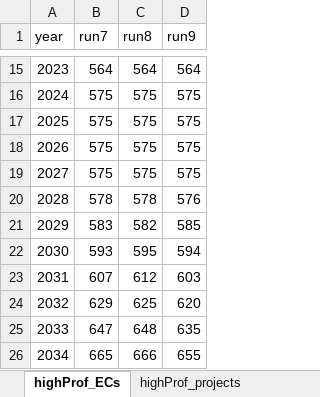
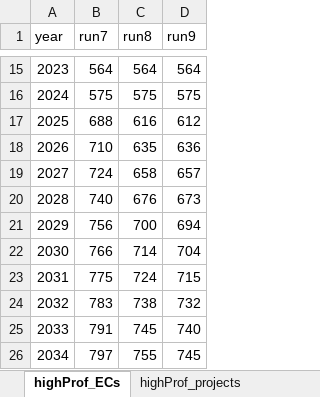
Before and after one commit to NEON-Research/Energy-community-potential-model, an Excel workbook: Energy community potential model/results_monte_carlo.xlsx, sheet highProf_ECs, drawn as a sheet; only a part is shown, gaps mark what is left out; values as stored, in another font and other column widths than the file's, no borders; the diff covers the shown part only; the diff names each change by its address in the sheet, - before the commit and + after, or states it on an @@ line.

```diff
--- a/Energy community potential model/results_monte_carlo.xlsx (sheet highProf_ECs)
+++ b/Energy community potential model/results_monte_carlo.xlsx (sheet highProf_ECs)
-B17 (run7): 575
+B17 (run7): 688
-C17 (run8): 575
+C17 (run8): 616
-D17 (run9): 575
+D17 (run9): 612
-B18 (run7): 575
+B18 (run7): 710
-C18 (run8): 575
+C18 (run8): 635
-D18 (run9): 575
+D18 (run9): 636
-B19 (run7): 575
+B19 (run7): 724
-C19 (run8): 575
+C19 (run8): 658
-D19 (run9): 575
+D19 (run9): 657
-B20 (run7): 578
+B20 (run7): 740
-C20 (run8): 578
+C20 (run8): 676
-D20 (run9): 576
+D20 (run9): 673
-B21 (run7): 583
+B21 (run7): 756
-C21 (run8): 582
+C21 (run8): 700
-D21 (run9): 585
+D21 (run9): 694
-B22 (run7): 593
+B22 (run7): 766
-C22 (run8): 595
+C22 (run8): 714
-D22 (run9): 594
+D22 (run9): 704
-B23 (run7): 607
+B23 (run7): 775
-C23 (run8): 612
+C23 (run8): 724
-D23 (run9): 603
+D23 (run9): 715
-B24 (run7): 629
+B24 (run7): 783
-C24 (run8): 625
+C24 (run8): 738
-D24 (run9): 620
+D24 (run9): 732
-B25 (run7): 647
+B25 (run7): 791
-C25 (run8): 648
+C25 (run8): 745
-D25 (run9): 635
+D25 (run9): 740
-B26 (run7): 665
+B26 (run7): 797
-C26 (run8): 666
+C26 (run8): 755
-D26 (run9): 655
+D26 (run9): 745
```
Also changed, not shown: 1 added row, 1 removed row and 48 edited cells elsewhere in this sheet, sheet assumptions, sheet baseCase_ECs, sheet combined_ECs, sheet baseCase_projects, sheet highContagion_projects, sheet highProf_projects, 2 more sheets, charts or pictures, Energy community potential model/_calibration_results.xlsx, Energy community potential model/results_monte_carlo_v2.xlsx.
